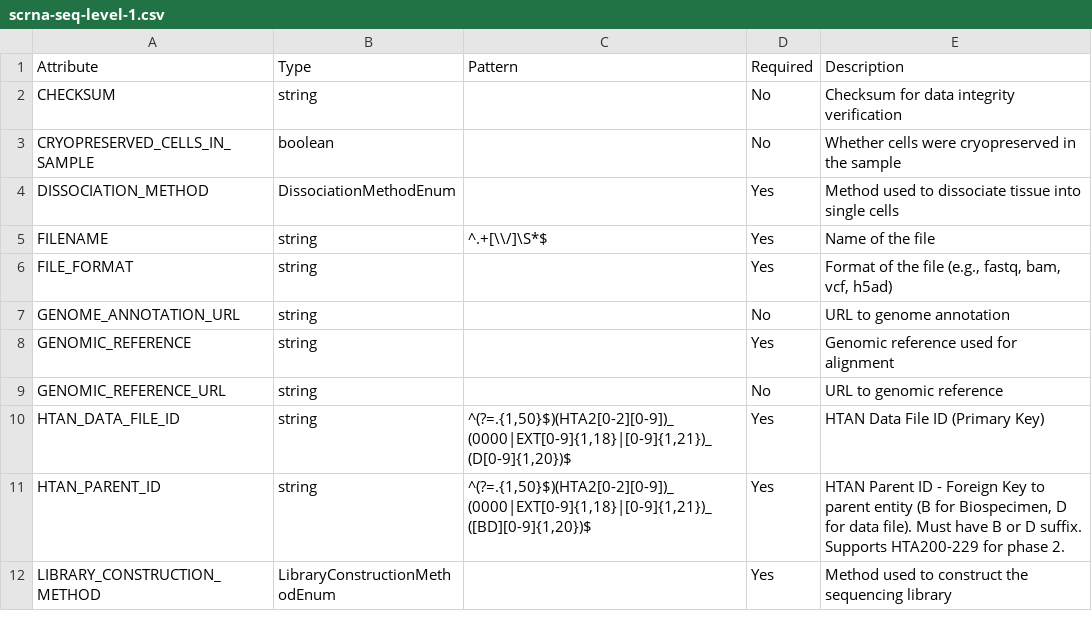
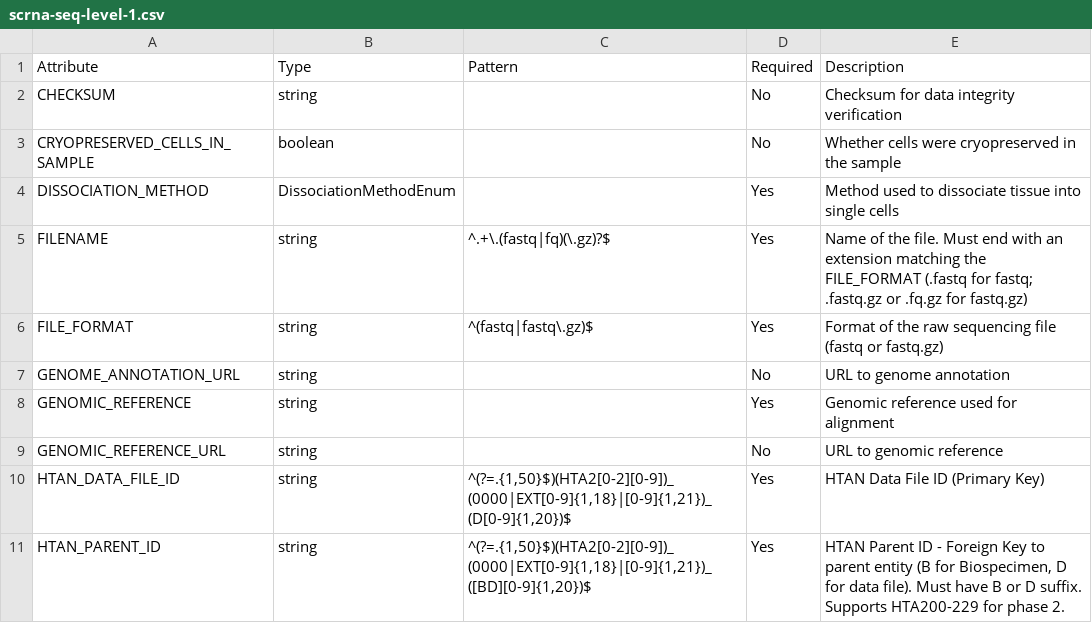
Before and after one commit to ncihtan/htan2-data-model, a CSV file: docs/csv/scrna-seq-level-1.csv, drawn as a sheet; only a part is shown; the shorter side is filled out with more unchanged rows.

```diff
--- a/docs/csv/scrna-seq-level-1.csv
+++ b/docs/csv/scrna-seq-level-1.csv
@@ -4,4 +4,4 @@ CRYOPRESERVED_CELLS_IN_SAMPLE,boolean,,No,Whether cells were cryopreserved in th
 DISSOCIATION_METHOD,DissociationMethodEnum,,Yes,Method used to dissociate tissue into single cells
-FILENAME,string,^.+[\\/]\S*$,Yes,Name of the file
-FILE_FORMAT,string,,Yes,"Format of the file (e.g., fastq, bam, vcf, h5ad)"
+FILENAME,string,^.+\.(fastq|fq)(\.gz)?$,Yes,Name of the file. Must end with an extension matching the FILE_FORMAT (.fastq for fastq; .fastq.gz or .fq.gz for fastq.gz)
+FILE_FORMAT,string,^(fastq|fastq\.gz)$,Yes,Format of the raw sequencing file (fastq or fastq.gz)
 GENOME_ANNOTATION_URL,string,,No,URL to genome annotation
```
Also changed, not shown: docs/csv/digitalpathology.csv, docs/csv/multiplexmicroscopy-level-2.csv, 15 other files.
